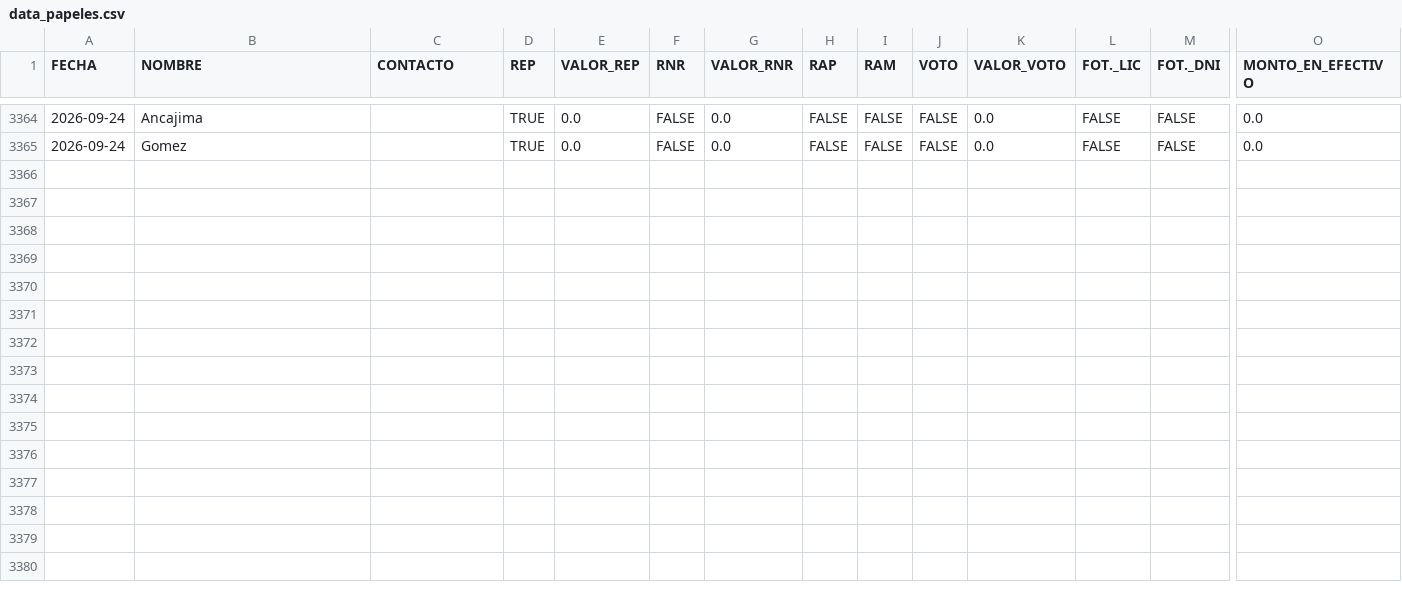
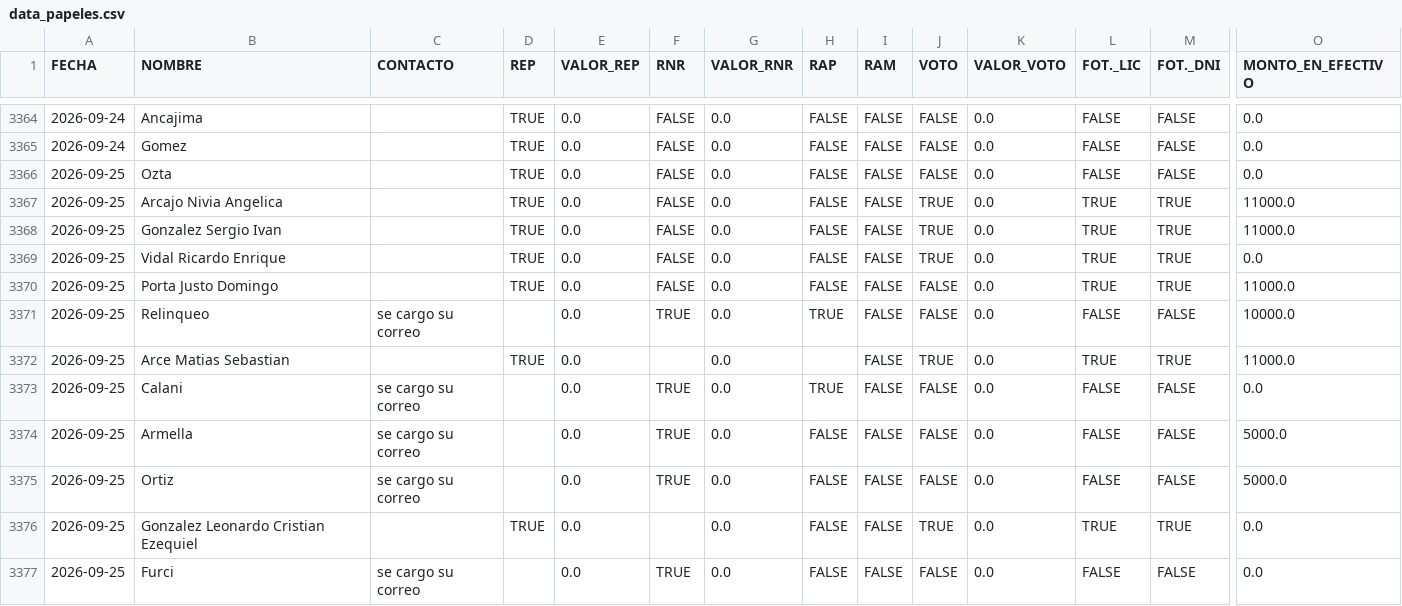
Before and after one commit to marianellaveronicacarrasco/signos_analisis_excel, a CSV file: data_papeles.csv, drawn as a sheet; only a part is shown, gaps mark what is left out; rows hold the shown columns only; the diff names each change by its address in the sheet, - before the commit and + after, or states it on an @@ line.

```diff
--- a/data_papeles.csv
+++ b/data_papeles.csv
+row 3366: 2026-09-25 | Ozta |  | TRUE | 0.0 | FALSE | 0.0 | FALSE | FALSE | FALSE | 0.0 | FALSE | FALSE | 0.0
+row 3367: 2026-09-25 | Arcajo Nivia Angelica |  | TRUE | 0.0 | FALSE | 0.0 | FALSE | FALSE | TRUE | 0.0 | TRUE | TRUE | 11000.0
+row 3368: 2026-09-25 | Gonzalez Sergio Ivan |  | TRUE | 0.0 | FALSE | 0.0 | FALSE | FALSE | TRUE | 0.0 | TRUE | TRUE | 11000.0
+row 3369: 2026-09-25 | Vidal Ricardo Enrique |  | TRUE | 0.0 | FALSE | 0.0 | FALSE | FALSE | TRUE | 0.0 | TRUE | TRUE | 0.0
+row 3370: 2026-09-25 | Porta Justo Domingo |  | TRUE | 0.0 | FALSE | 0.0 | FALSE | FALSE | FALSE | 0.0 | TRUE | TRUE | 11000.0
+row 3371: 2026-09-25 | Relinqueo | se cargo su correo |  | 0.0 | TRUE | 0.0 | TRUE | FALSE | FALSE | 0.0 | FALSE | FALSE | 10000.0
+row 3372: 2026-09-25 | Arce Matias Sebastian |  | TRUE | 0.0 |  | 0.0 |  | FALSE | TRUE | 0.0 | TRUE | TRUE | 11000.0
+row 3373: 2026-09-25 | Calani | se cargo su correo |  | 0.0 | TRUE | 0.0 | TRUE | FALSE | FALSE | 0.0 | FALSE | FALSE | 0.0
+row 3374: 2026-09-25 | Armella | se cargo su correo |  | 0.0 | TRUE | 0.0 | FALSE | FALSE | FALSE | 0.0 | FALSE | FALSE | 5000.0
+row 3375: 2026-09-25 | Ortiz | se cargo su correo |  | 0.0 | TRUE | 0.0 | FALSE | FALSE | FALSE | 0.0 | FALSE | FALSE | 5000.0
+row 3376: 2026-09-25 | Gonzalez Leonardo Cristian Ezequiel |  | TRUE | 0.0 |  | 0.0 | FALSE | FALSE | TRUE | 0.0 | TRUE | TRUE | 0.0
+row 3377: 2026-09-25 | Furci | se cargo su correo |  | 0.0 | TRUE | 0.0 | FALSE | FALSE | FALSE | 0.0 | FALSE | FALSE | 0.0
```
Also changed, not shown: 1 other file.
